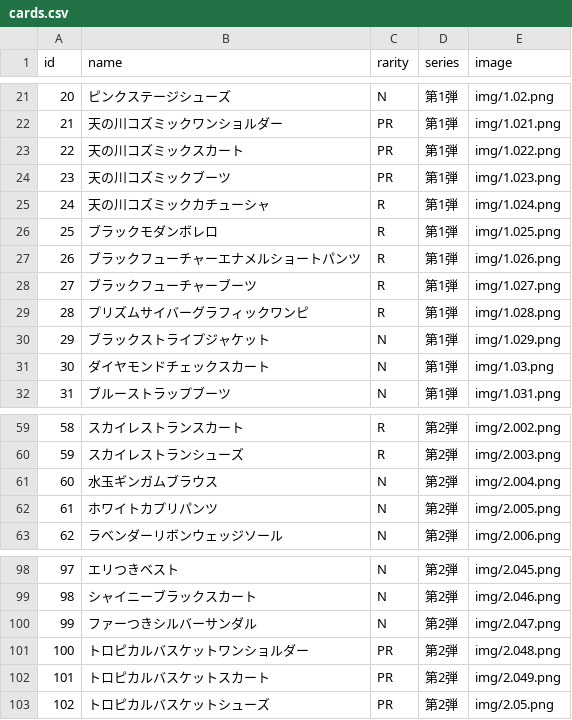
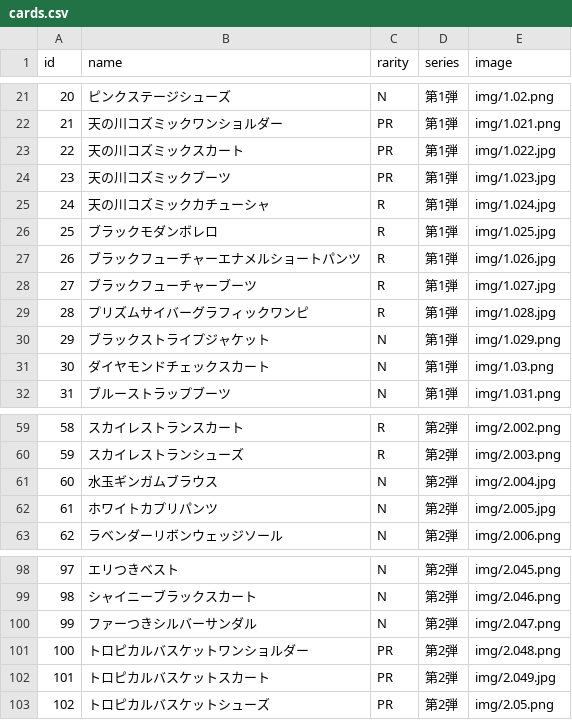
Before and after one commit to yuuna151218-ui/aikatsu, a CSV file: cards.csv, drawn as a sheet; only a part is shown, gaps mark what is left out.

Commit message:
Add files via upload

```diff
--- a/cards.csv
+++ b/cards.csv
@@ -22,9 +22,9 @@ id,name,rarity,series,image
 21,天の川コズミックワンショルダー,PR,第1弾,img/1.021.png
-22,天の川コズミックスカート,PR,第1弾,img/1.022.png
-23,天の川コズミックブーツ,PR,第1弾,img/1.023.png
-24,天の川コズミックカチューシャ,R,第1弾,img/1.024.png
-25,ブラックモダンボレロ,R,第1弾,img/1.025.png
-26,ブラックフューチャーエナメルショートパンツ,R,第1弾,img/1.026.png
-27,ブラックフューチャーブーツ,R,第1弾,img/1.027.png
-28,プリズムサイバーグラフィックワンピ,R,第1弾,img/1.028.png
+22,天の川コズミックスカート,PR,第1弾,img/1.022.jpg
+23,天の川コズミックブーツ,PR,第1弾,img/1.023.jpg
+24,天の川コズミックカチューシャ,R,第1弾,img/1.024.jpg
+25,ブラックモダンボレロ,R,第1弾,img/1.025.jpg
+26,ブラックフューチャーエナメルショートパンツ,R,第1弾,img/1.026.jpg
+27,ブラックフューチャーブーツ,R,第1弾,img/1.027.jpg
+28,プリズムサイバーグラフィックワンピ,R,第1弾,img/1.028.jpg
 29,ブラックストライプジャケット,N,第1弾,img/1.029.png
@@ -60,4 +60,4 @@ id,name,rarity,series,image
 59,スカイレストランシューズ,R,第2弾,img/2.003.png
-60,水玉ギンガムブラウス,N,第2弾,img/2.004.png
-61,ホワイトカプリパンツ,N,第2弾,img/2.005.png
+60,水玉ギンガムブラウス,N,第2弾,img/2.004.jpg
+61,ホワイトカプリパンツ,N,第2弾,img/2.005.jpg
 62,ラベンダーリボンウェッジソール,N,第2弾,img/2.006.png
@@ -101,3 +101,3 @@ id,name,rarity,series,image
 100,トロピカルバスケットワンショルダー,PR,第2弾,img/2.048.png
-101,トロピカルバスケットスカート,PR,第2弾,img/2.049.png
+101,トロピカルバスケットスカート,PR,第2弾,img/2.049.jpg
 102,トロピカルバスケットシューズ,PR,第2弾,img/2.05.png
```
